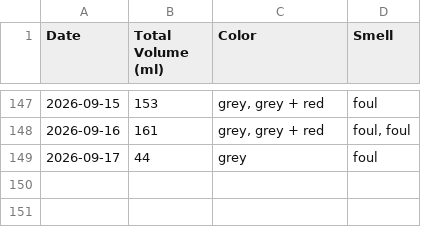
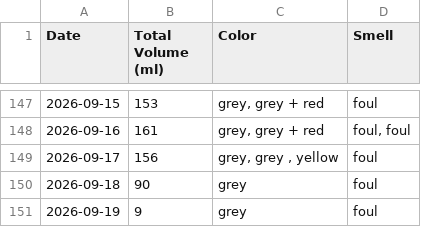
Before and after one commit to michaelyp/calculator, a CSV file: summary_table.csv, drawn as a sheet; only a part is shown, gaps mark what is left out.

```diff
--- a/summary_table.csv
+++ b/summary_table.csv
@@ -148,2 +148,4 @@ Date,Total Volume (ml),Color,Smell
 2026-09-16,161,"grey, grey + red","foul, foul "
-2026-09-17,44,grey,foul
+2026-09-17,156,"grey, grey , yellow ",foul
+2026-09-18,90,grey ,foul
+2026-09-19,9,grey ,foul
```
